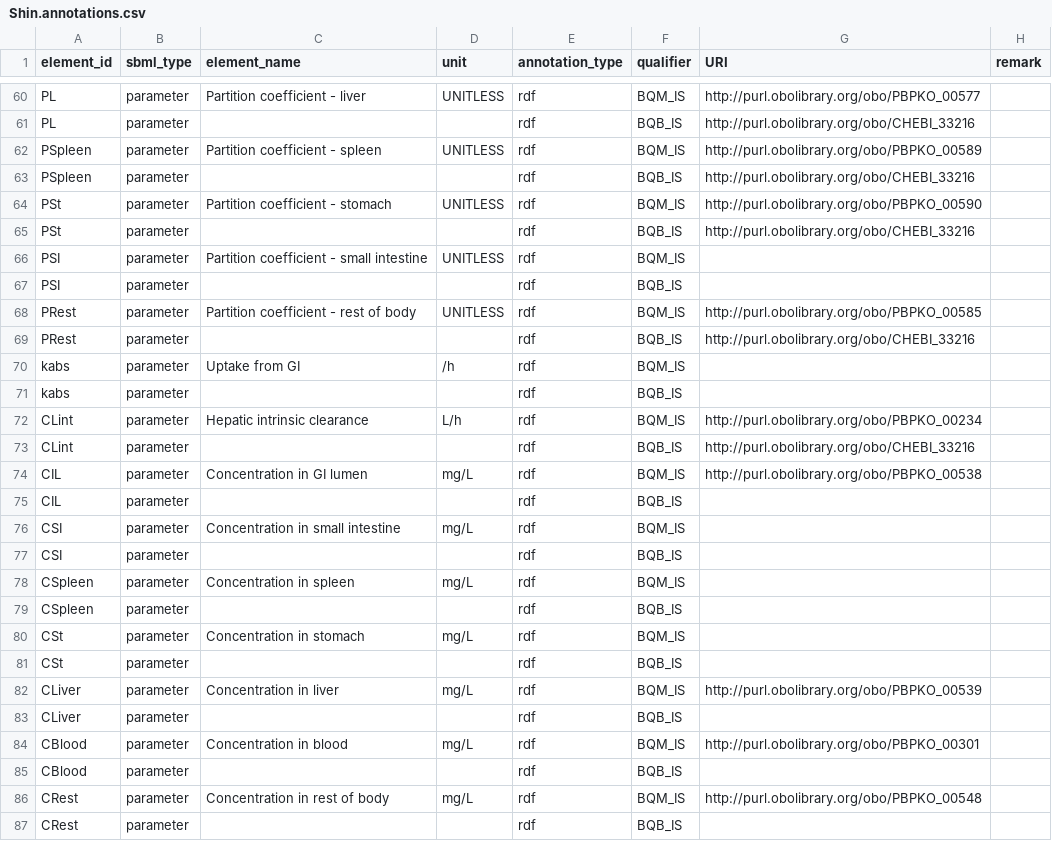
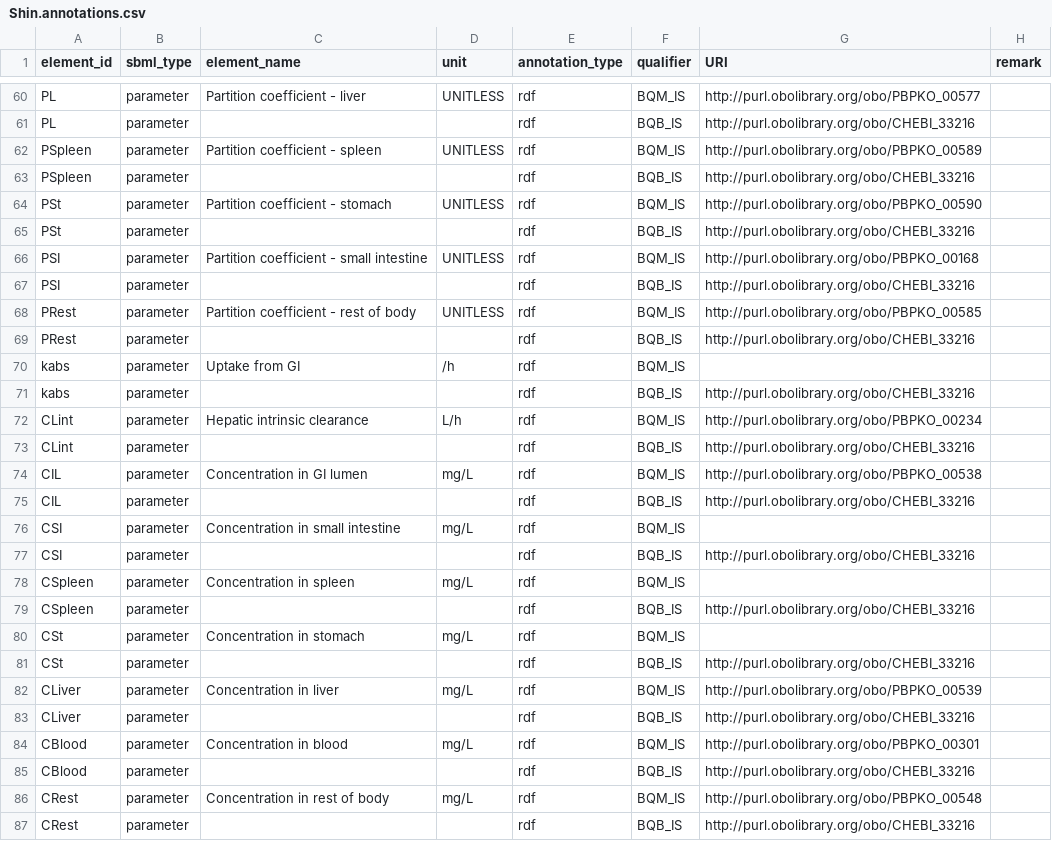
Before and after one commit to fair-pbk/exposure-route-pbk-models, a CSV file: models/oral/Bisphenols/Shin/Shin.annotations.csv, drawn as a sheet; only a part is shown, gaps mark what is left out.

Commit message:
minor updates annotation files

```diff
--- a/models/oral/Bisphenols/Shin/Shin.annotations.csv
+++ b/models/oral/Bisphenols/Shin/Shin.annotations.csv
@@ -65,4 +65,4 @@ PSt,parameter,Partition coefficient - stomach,UNITLESS,rdf,BQM_IS,http://purl.ob
 PSt,parameter,,,rdf,BQB_IS,http://purl.obolibrary.org/obo/CHEBI_33216,
-PSI,parameter,Partition coefficient - small intestine,UNITLESS,rdf,BQM_IS,,
-PSI,parameter,,,rdf,BQB_IS,,
+PSI,parameter,Partition coefficient - small intestine,UNITLESS,rdf,BQM_IS,http://purl.obolibrary.org/obo/PBPKO_00168,
+PSI,parameter,,,rdf,BQB_IS,http://purl.obolibrary.org/obo/CHEBI_33216,
 PRest,parameter,Partition coefficient - rest of body,UNITLESS,rdf,BQM_IS,http://purl.obolibrary.org/obo/PBPKO_00585,
@@ -70,3 +70,3 @@ PRest,parameter,,,rdf,BQB_IS,http://purl.obolibrary.org/obo/CHEBI_33216,
 kabs,parameter,Uptake from GI,/h,rdf,BQM_IS,,
-kabs,parameter,,,rdf,BQB_IS,,
+kabs,parameter,,,rdf,BQB_IS,http://purl.obolibrary.org/obo/CHEBI_33216,
 CLint,parameter,Hepatic intrinsic clearance,L/h,rdf,BQM_IS,http://purl.obolibrary.org/obo/PBPKO_00234,
@@ -74,14 +74,14 @@ CLint,parameter,,,rdf,BQB_IS,http://purl.obolibrary.org/obo/CHEBI_33216,
 CIL,parameter,Concentration in GI lumen,mg/L,rdf,BQM_IS,http://purl.obolibrary.org/obo/PBPKO_00538,
-CIL,parameter,,,rdf,BQB_IS,,
+CIL,parameter,,,rdf,BQB_IS,http://purl.obolibrary.org/obo/CHEBI_33216,
 CSI,parameter,Concentration in small intestine,mg/L,rdf,BQM_IS,,
-CSI,parameter,,,rdf,BQB_IS,,
+CSI,parameter,,,rdf,BQB_IS,http://purl.obolibrary.org/obo/CHEBI_33216,
 CSpleen,parameter,Concentration in spleen,mg/L,rdf,BQM_IS,,
-CSpleen,parameter,,,rdf,BQB_IS,,
+CSpleen,parameter,,,rdf,BQB_IS,http://purl.obolibrary.org/obo/CHEBI_33216,
 CSt,parameter,Concentration in stomach,mg/L,rdf,BQM_IS,,
-CSt,parameter,,,rdf,BQB_IS,,
+CSt,parameter,,,rdf,BQB_IS,http://purl.obolibrary.org/obo/CHEBI_33216,
 CLiver,parameter,Concentration in liver,mg/L,rdf,BQM_IS,http://purl.obolibrary.org/obo/PBPKO_00539,
-CLiver,parameter,,,rdf,BQB_IS,,
+CLiver,parameter,,,rdf,BQB_IS,http://purl.obolibrary.org/obo/CHEBI_33216,
 CBlood,parameter,Concentration in blood,mg/L,rdf,BQM_IS,http://purl.obolibrary.org/obo/PBPKO_00301,
-CBlood,parameter,,,rdf,BQB_IS,,
+CBlood,parameter,,,rdf,BQB_IS,http://purl.obolibrary.org/obo/CHEBI_33216,
 CRest,parameter,Concentration in rest of body,mg/L,rdf,BQM_IS,http://purl.obolibrary.org/obo/PBPKO_00548,
-CRest,parameter,,,rdf,BQB_IS,,
+CRest,parameter,,,rdf,BQB_IS,http://purl.obolibrary.org/obo/CHEBI_33216,
```
Also changed, not shown: models/oral/Bisphenols/Christensen/Christensen.annotations.csv, models/oral/Bisphenols/Karrer/Karrer.annotations.csv, 2 other files.
